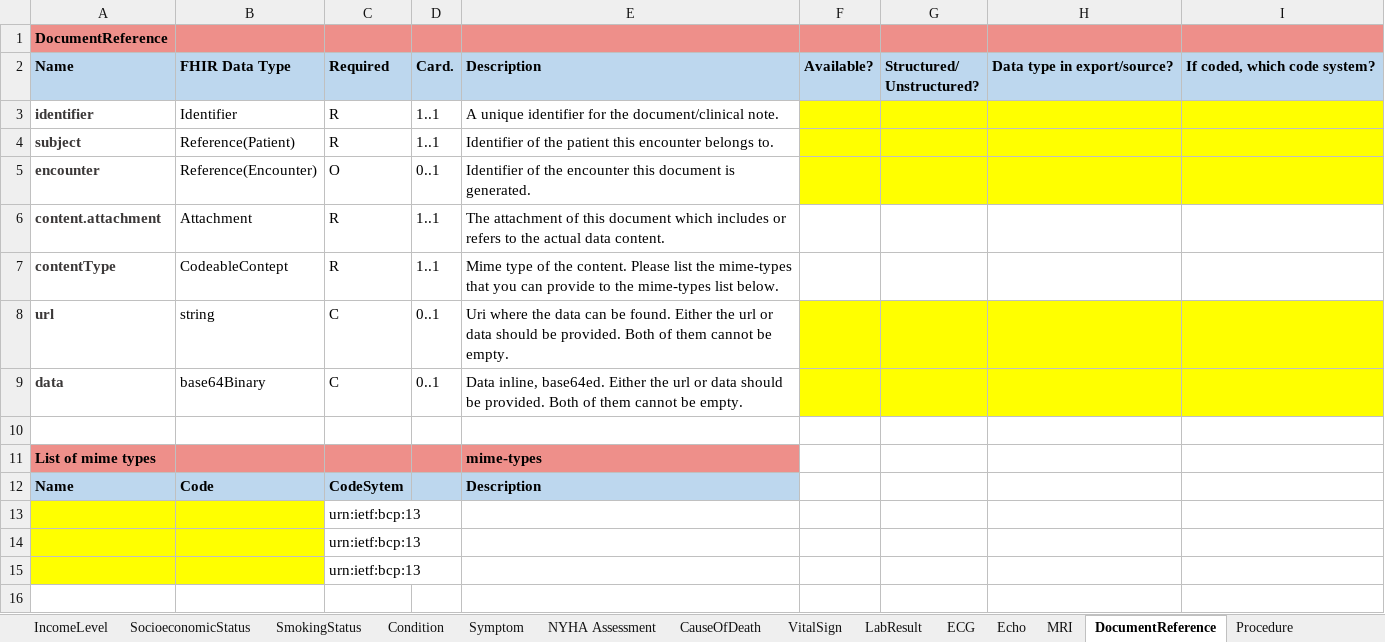
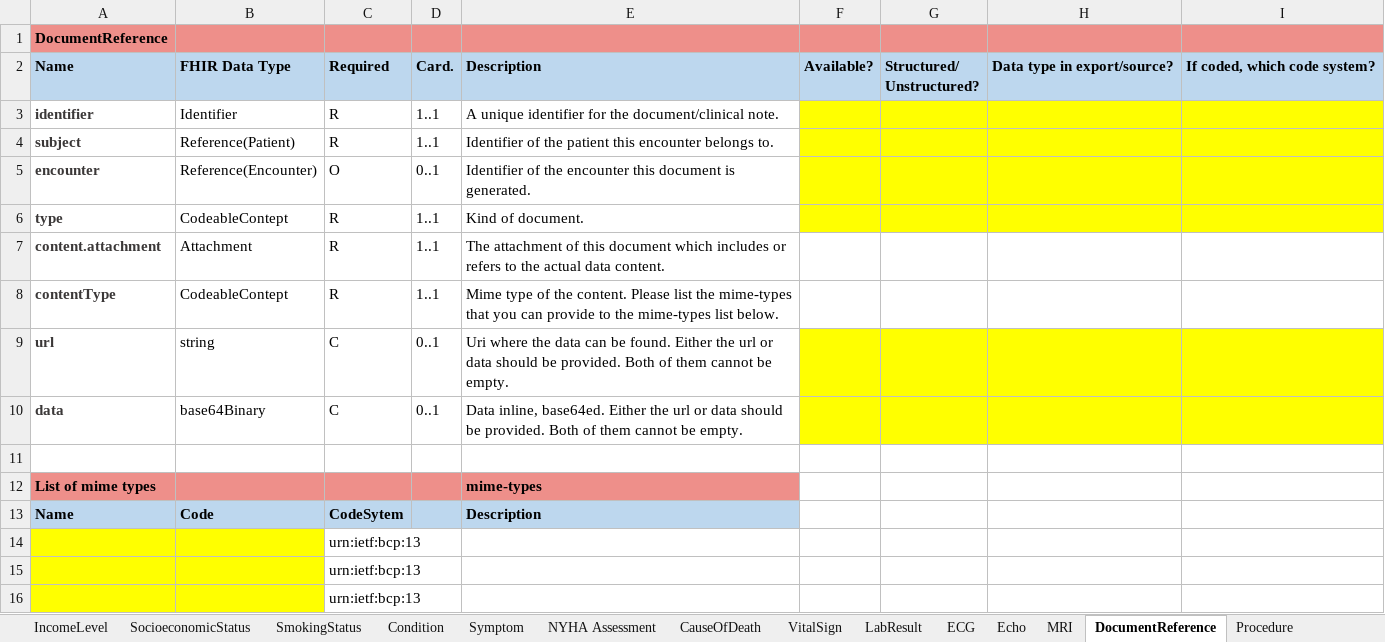
Before and after one commit to DataTools4Heart/common-data-model, an Excel workbook: CommonDataModel.xlsx, sheet DocumentReference, drawn as a sheet; values as stored, in another font and other column widths than the file's, no borders; the diff names each change by its address in the sheet, - before the commit and + after, or states it on an @@ line.

Commit message:
:sparkles: Make DocumentReference.type mandatory

```diff
--- a/CommonDataModel.xlsx (sheet DocumentReference)
+++ b/CommonDataModel.xlsx (sheet DocumentReference)
+row 6: type | CodeableContept | R | 1..1 | Kind of document.
```
Also changed, not shown: 1 other file.
